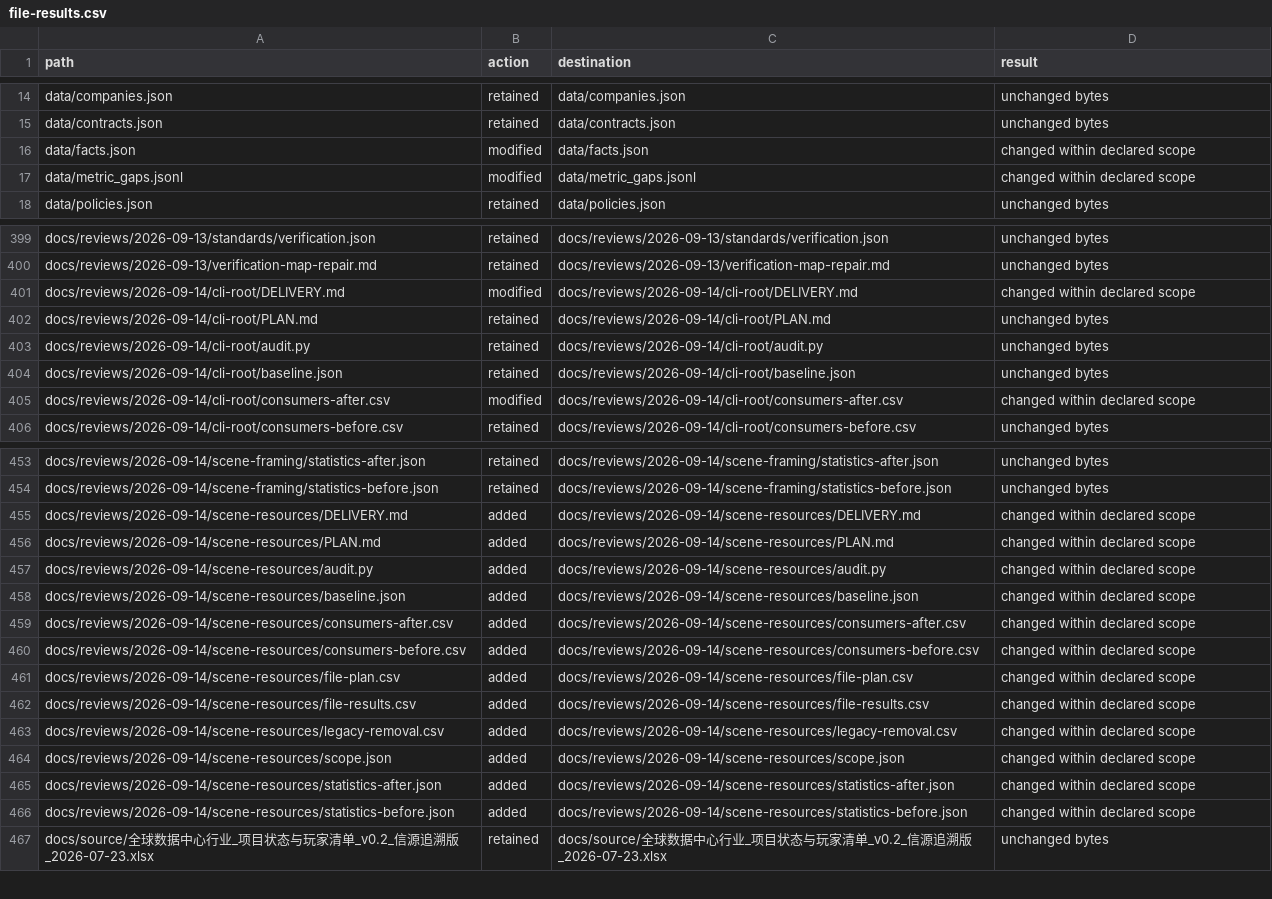
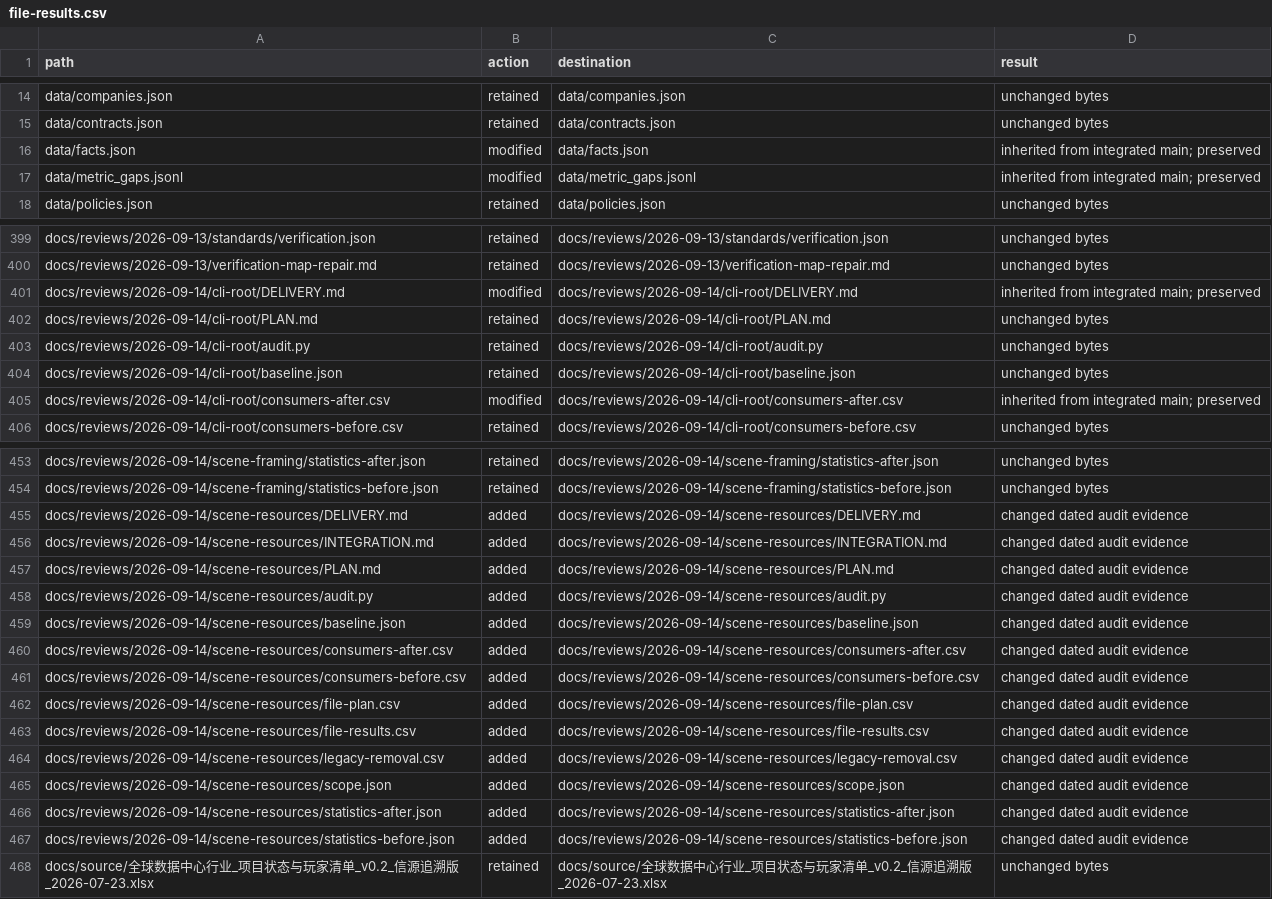
Before and after one commit to niuroumiantt/InResearch.ai, a CSV file: docs/reviews/2026-09-14/scene-resources/file-results.csv, drawn as a sheet; only a part is shown, gaps mark what is left out; addresses are those after the commit; the diff covers the shown part only; the diff names each change by its address in the sheet, - before the commit and + after, or states it on an @@ line.

Commit message:
docs: classify integrated main changes in scene resource audit

```diff
--- a/docs/reviews/2026-09-14/scene-resources/file-results.csv
+++ b/docs/reviews/2026-09-14/scene-resources/file-results.csv
-D16:D17 (result): changed within declared scope
+D16:D17 (result): inherited from integrated main; preserved
-D401 (result): changed within declared scope
+D401 (result): inherited from integrated main; preserved
-D405 (result): changed within declared scope
+D405 (result): inherited from integrated main; preserved
-D455 (result): changed within declared scope
+D455 (result): changed dated audit evidence
+row 456: docs/reviews/2026-09-14/scene-resources/INTEGRATION.md | added | docs/reviews/2026-09-14/scene-resources/INTEGRATION.md | changed dated audit evidence
-D457:D467 (result): changed within declared scope
+D457:D467 (result): changed dated audit evidence
```
Also changed, not shown: 2 edited cells elsewhere in this file, docs/reviews/2026-09-14/scene-resources/consumers-after.csv, 6 other files.
